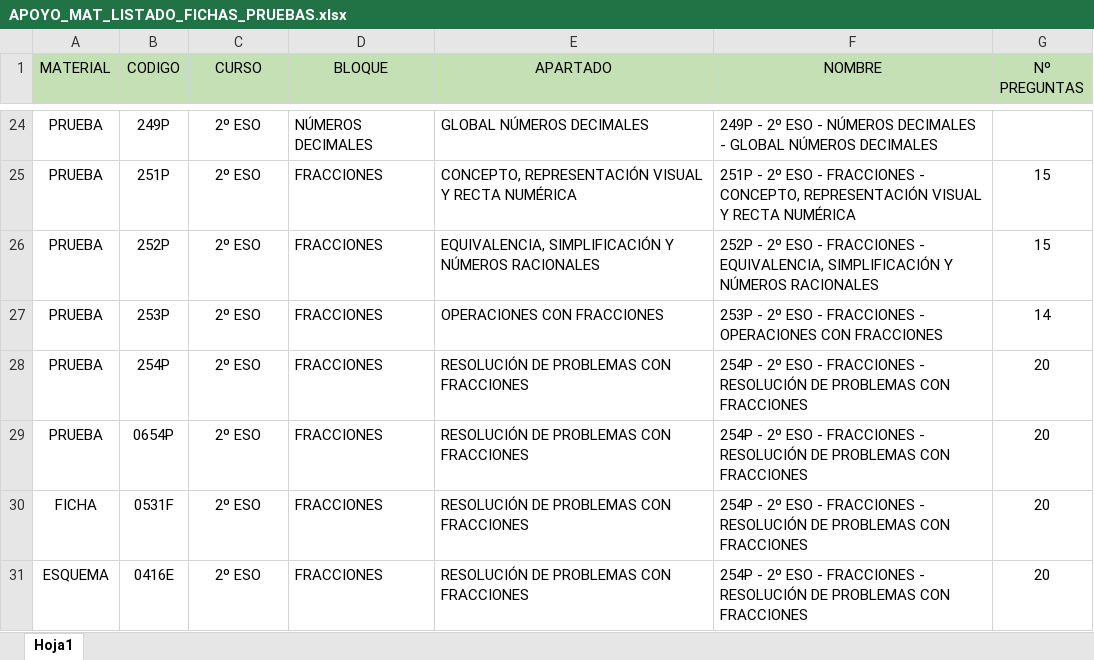
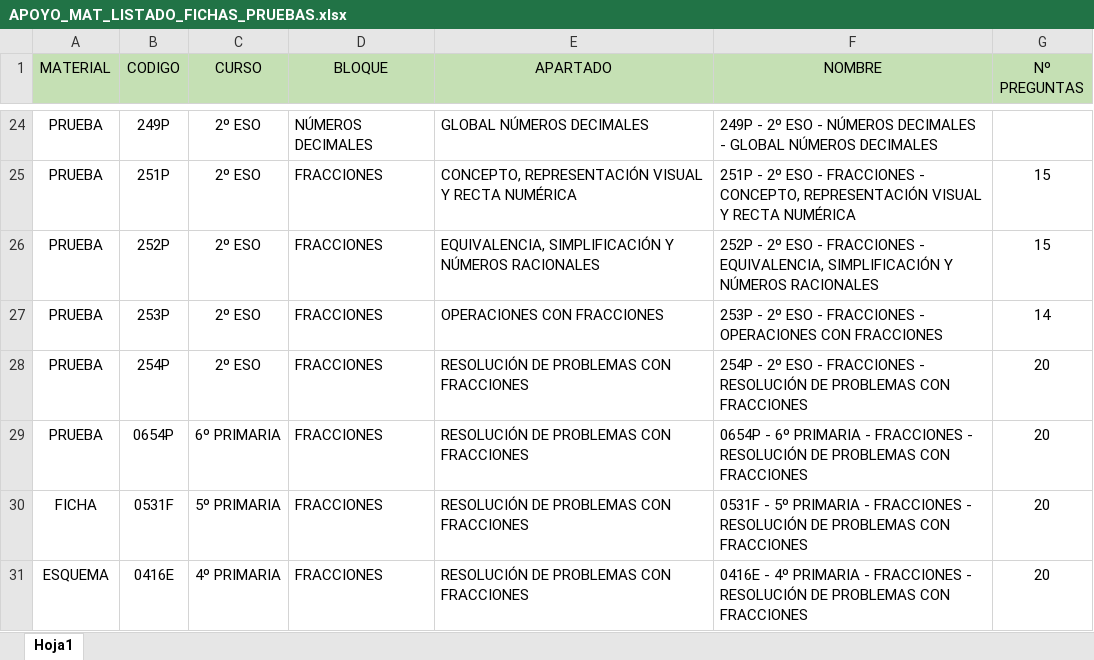
Before and after one commit to antapi03/APOYO_MAT, an Excel workbook: APOYO_MAT_LISTADO_FICHAS_PRUEBAS.xlsx, sheet Hoja1, drawn as a sheet; only a part is shown, gaps mark what is left out; values as stored, in another font and other column widths than the file's, no borders; the diff names each change by its address in the sheet, - before the commit and + after, or states it on an @@ line.

Commit message:
Add files via upload

```diff
--- a/APOYO_MAT_LISTADO_FICHAS_PRUEBAS.xlsx (sheet Hoja1)
+++ b/APOYO_MAT_LISTADO_FICHAS_PRUEBAS.xlsx (sheet Hoja1)
-C29 (CURSO): 2º ESO
+C29 (CURSO): 6º PRIMARIA
-F29 (NOMBRE): 254P - 2º ESO - FRACCIONES…
+F29 (NOMBRE): 0654P - 6º PRIMARIA - FRACCIONES…
-C30 (CURSO): 2º ESO
+C30 (CURSO): 5º PRIMARIA
-F30 (NOMBRE): 254P - 2º ESO - FRACCIONES…
+F30 (NOMBRE): 0531F - 5º PRIMARIA - FRACCIONES…
-C31 (CURSO): 2º ESO
+C31 (CURSO): 4º PRIMARIA
-F31 (NOMBRE): 254P - 2º ESO - FRACCIONES…
+F31 (NOMBRE): 0416E - 4º PRIMARIA - FRACCIONES…
```
